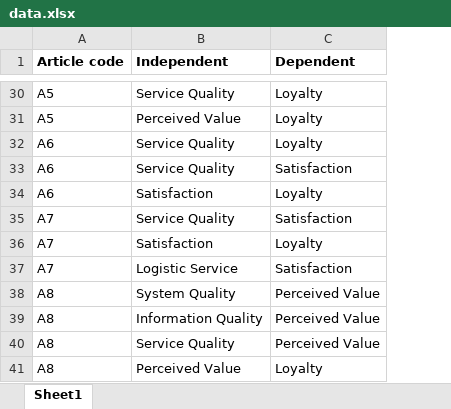
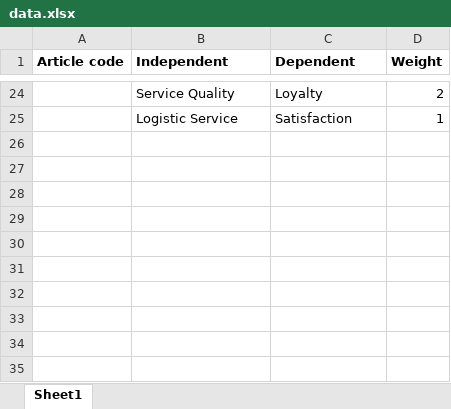
Before and after one commit to tobiaskusnaman/networkx, an Excel workbook: data.xlsx, sheet Sheet1, drawn as a sheet; only a part is shown, gaps mark what is left out; values as stored, in another font and other column widths than the file's, no borders; charts and pictures not drawn; removed rows and columns are numbered as before the commit, all else as after; the diff covers the shown part only; the diff names each change by its address in the sheet, - before the commit and + after, or states it on an @@ line.

```diff
--- a/data.xlsx (sheet Sheet1)
+++ b/data.xlsx (sheet Sheet1)
+column D (Weight), rows 24-25: 2 | 1
-A24 (Article code): A5
+A24 (Article code): (empty)
-row 31: A5 | Perceived Value | Loyalty
-row 32: A6 | Service Quality | Loyalty
-row 33: A6 | Service Quality | Satisfaction
-row 34: A6 | Satisfaction | Loyalty
-row 35: A7 | Service Quality | Satisfaction
-row 36: A7 | Satisfaction | Loyalty
-A25 (Article code): A7
+A25 (Article code): (empty)
-row 38: A8 | System Quality | Perceived Value
-row 39: A8 | Information Quality | Perceived Value
-row 40: A8 | Service Quality | Perceived Value
-row 41: A8 | Perceived Value | Loyalty
```
Also changed, not shown: 6 removed rows, 22 edited cells and cell formats elsewhere in this sheet, charts or pictures, 11 other files.
